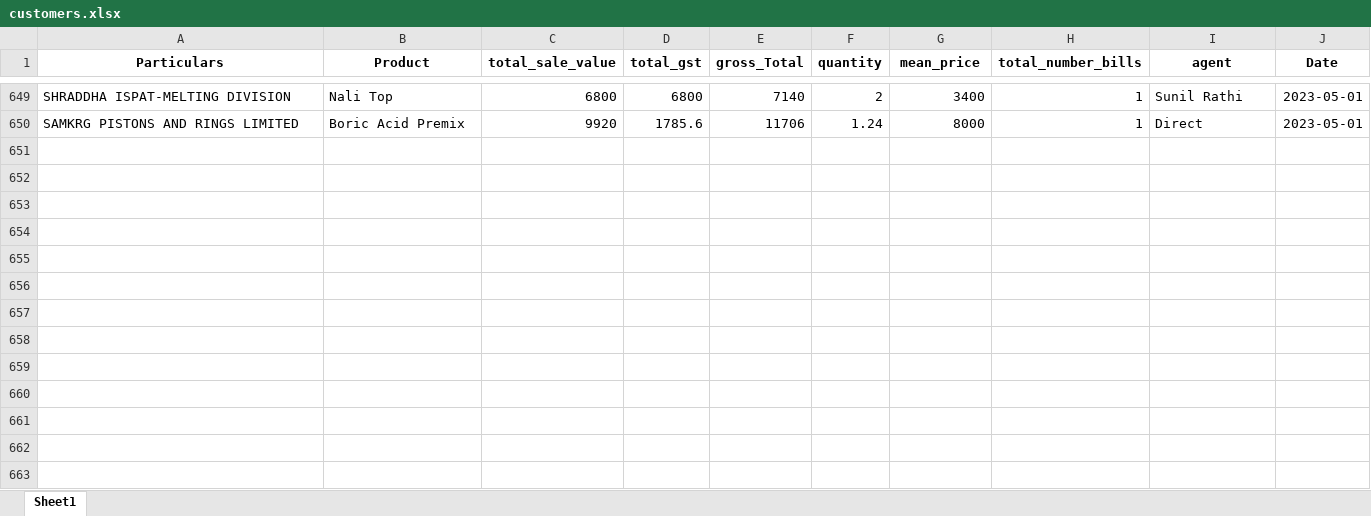
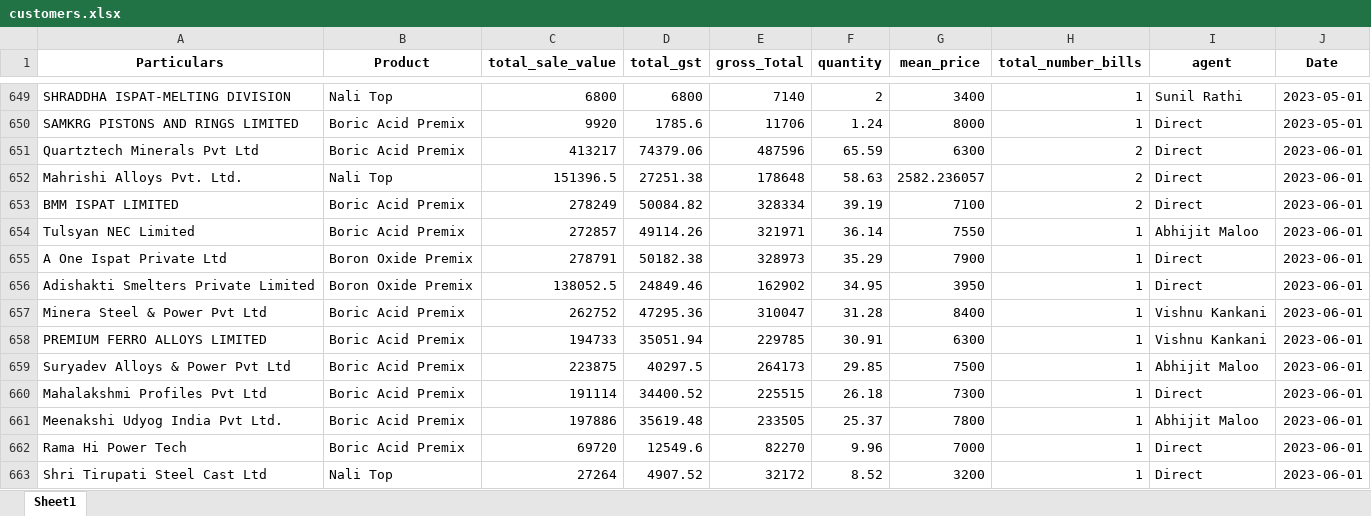
Before and after one commit to obhutara/SalesDashboard, an Excel workbook: src/customers.xlsx, sheet Sheet1, drawn as a sheet; only a part is shown, gaps mark what is left out; values as stored, in another font and other column widths than the file's, no borders; the diff names each change by its address in the sheet, - before the commit and + after, or states it on an @@ line.

Commit message:
updated

```diff
--- a/src/customers.xlsx (sheet Sheet1)
+++ b/src/customers.xlsx (sheet Sheet1)
+row 651: Quartztech Minerals Pvt Ltd | Boric Acid Premix | 413217 | 74379.06 | 487596 | 65.59 | 6300 | 2 | Direct | 2023-06-01
+row 652: Mahrishi Alloys Pvt. Ltd. | Nali Top | 151396.5 | 27251.38 | 178648 | 58.63 | 2582.236057 | 2 | Direct | 2023-06-01
+row 653: BMM ISPAT LIMITED | Boric Acid Premix | 278249 | 50084.82 | 328334 | 39.19 | 7100 | 2 | Direct | 2023-06-01
+row 654: Tulsyan NEC Limited | Boric Acid Premix | 272857 | 49114.26 | 321971 | 36.14 | 7550 | 1 | Abhijit Maloo | 2023-06-01
+row 655: A One Ispat Private Ltd | Boron Oxide Premix | 278791 | 50182.38 | 328973 | 35.29 | 7900 | 1 | Direct | 2023-06-01
+row 656: Adishakti Smelters Private Limited | Boron Oxide Premix | 138052.5 | 24849.46 | 162902 | 34.95 | 3950 | 1 | Direct | 2023-06-01
+row 657: Minera Steel & Power Pvt Ltd | Boric Acid Premix | 262752 | 47295.36 | 310047 | 31.28 | 8400 | 1 | Vishnu Kankani | 2023-06-01
+row 658: PREMIUM FERRO ALLOYS LIMITED | Boric Acid Premix | 194733 | 35051.94 | 229785 | 30.91 | 6300 | 1 | Vishnu Kankani | 2023-06-01
+row 659: Suryadev Alloys & Power Pvt Ltd | Boric Acid Premix | 223875 | 40297.5 | 264173 | 29.85 | 7500 | 1 | Abhijit Maloo | 2023-06-01
+row 660: Mahalakshmi Profiles Pvt Ltd | Boric Acid Premix | 191114 | 34400.52 | 225515 | 26.18 | 7300 | 1 | Direct | 2023-06-01
+row 661: Meenakshi Udyog India Pvt Ltd. | Boric Acid Premix | 197886 | 35619.48 | 233505 | 25.37 | 7800 | 1 | Abhijit Maloo | 2023-06-01
+row 662: Rama Hi Power Tech | Boric Acid Premix | 69720 | 12549.6 | 82270 | 9.96 | 7000 | 1 | Direct | 2023-06-01
+row 663: Shri Tirupati Steel Cast Ltd | Nali Top | 27264 | 4907.52 | 32172 | 8.52 | 3200 | 1 | Direct | 2023-06-01
```
